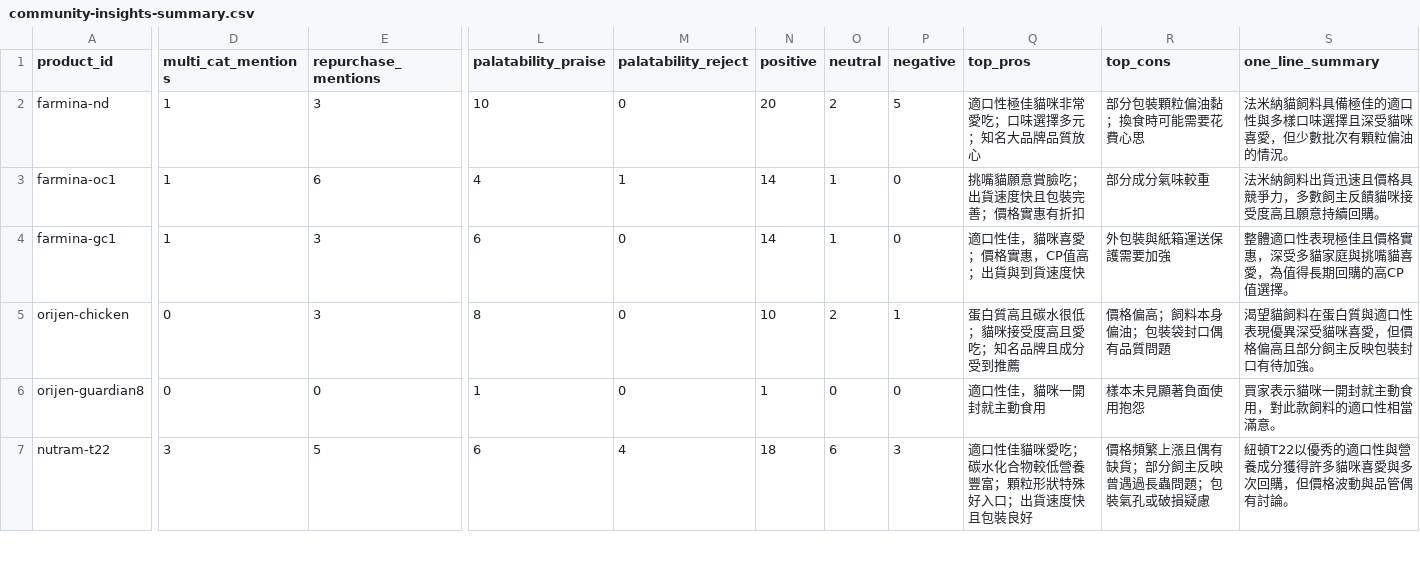
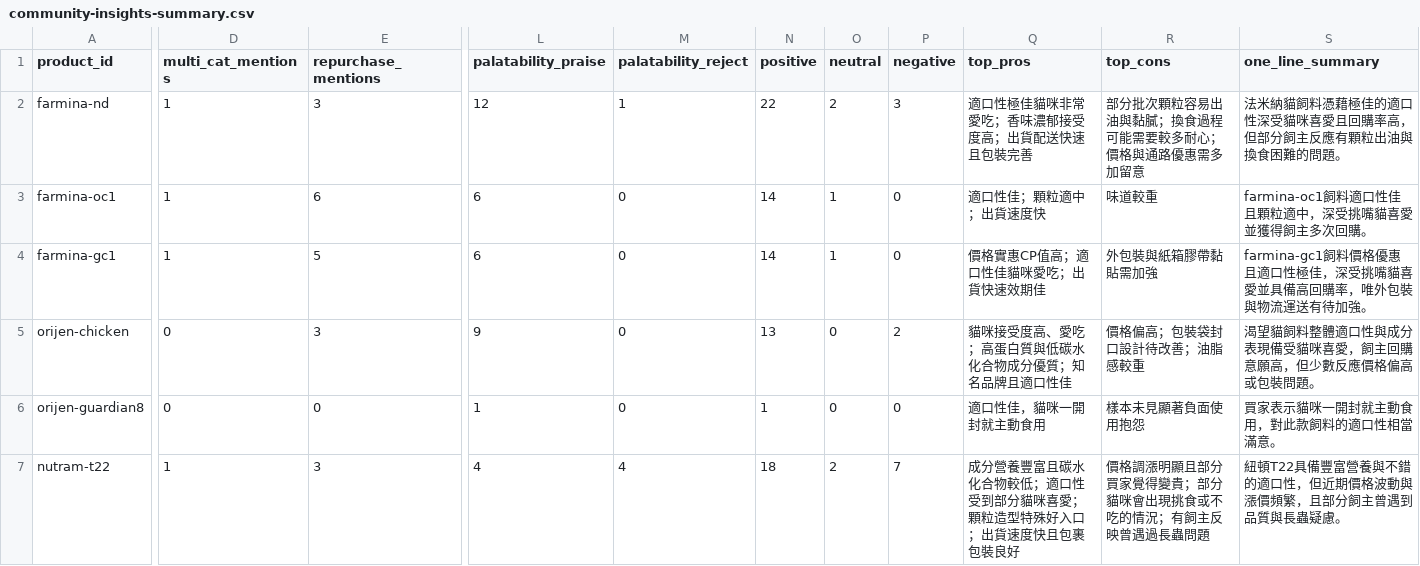
Before and after one commit to bruce30709/meow-test-methodology, a CSV file: data/community-insights-summary.csv, drawn as a sheet; only a part is shown, gaps mark what is left out; the diff covers the shown part only; the diff names each change by its address in the sheet, - before the commit and + after, or states it on an @@ line.

```diff
--- a/data/community-insights-summary.csv
+++ b/data/community-insights-summary.csv
-L2 (palatability_praise): 10
+L2 (palatability_praise): 12
-M2 (palatability_reject): 0
+M2 (palatability_reject): 1
-N2 (positive): 20
+N2 (positive): 22
-P2 (negative): 5
+P2 (negative): 3
-Q2 (top_pros): 適口性極佳貓咪非常愛吃；口味選擇多元；知名大品牌品質放心
+Q2 (top_pros): 適口性極佳貓咪非常愛吃；香味濃郁接受度高；出貨配送快速且包裝完善
-R2 (top_cons): 部分包裝顆粒偏油黏；換食時可能需要花費心思
+R2 (top_cons): 部分批次顆粒容易出油與黏膩；換食過程可能需要較多耐心；價格與通路優惠需多加留意
-S2 (one_line_summary): 法米納貓飼料具備極佳的適口性與多樣口味選擇且深受貓咪喜愛，但少數批次有顆粒偏油的情況。
+S2 (one_line_summary): 法米納貓飼料憑藉極佳的適口性深受貓咪喜愛且回購率高，但部分飼主反應有顆粒出油與換食困難的問題。
-L3 (palatability_praise): 4
+L3 (palatability_praise): 6
-M3 (palatability_reject): 1
+M3 (palatability_reject): 0
-Q3 (top_pros): 挑嘴貓願意賞臉吃；出貨速度快且包裝完善；價格實惠有折扣
+Q3 (top_pros): 適口性佳；顆粒適中；出貨速度快
-R3 (top_cons): 部分成分氣味較重
+R3 (top_cons): 味道較重
-S3 (one_line_summary): 法米納飼料出貨迅速且價格具競爭力，多數飼主反饋貓咪接受度高且願意持續回購。
+S3 (one_line_summary): farmina-oc1飼料適口性佳且顆粒適中，深受挑嘴貓喜愛並獲得飼主多次回購。
-E4 (repurchase_mentions): 3
+E4 (repurchase_mentions): 5
-Q4 (top_pros): 適口性佳，貓咪喜愛；價格實惠，CP值高；出貨與到貨速度快
+Q4 (top_pros): 價格實惠CP值高；適口性佳貓咪愛吃；出貨快速效期佳
-R4 (top_cons): 外包裝與紙箱運送保護需要加強
+R4 (top_cons): 外包裝與紙箱膠帶黏貼需加強
-S4 (one_line_summary): 整體適口性表現極佳且價格實惠，深受多貓家庭與挑嘴貓喜愛，為值得長期回購的高CP值選擇。
+S4 (one_line_summary): farmina-gc1飼料價格優惠且適口性極佳，深受挑嘴貓喜愛並具備高回購率，唯外包裝與物流運送有待加強。
-L5 (palatability_praise): 8
+L5 (palatability_praise): 9
-N5 (positive): 10
+N5 (positive): 13
-O5 (neutral): 2
+O5 (neutral): 0
-P5 (negative): 1
+P5 (negative): 2
-Q5 (top_pros): 蛋白質高且碳水很低；貓咪接受度高且愛吃；知名品牌且成分受到推薦
+Q5 (top_pros): 貓咪接受度高、愛吃；高蛋白質與低碳水化合物成分優質；知名品牌且適口性佳
-R5 (top_cons): 價格偏高；飼料本身偏油；包裝袋封口偶有品質問題
+R5 (top_cons): 價格偏高；包裝袋封口設計待改善；油脂感較重
-S5 (one_line_summary): 渴望貓飼料在蛋白質與適口性表現優異深受貓咪喜愛，但價格偏高且部分飼主反映包裝封口有待加強。
+S5 (one_line_summary): 渴望貓飼料整體適口性與成分表現備受貓咪喜愛，飼主回購意願高，但少數反應價格偏高或包裝問題。
-D7 (multi_cat_mentions): 3
+D7 (multi_cat_mentions): 1
-E7 (repurchase_mentions): 5
+E7 (repurchase_mentions): 3
-L7 (palatability_praise): 6
+L7 (palatability_praise): 4
-O7 (neutral): 6
+O7 (neutral): 2
-P7 (negative): 3
+P7 (negative): 7
-Q7 (top_pros): 適口性佳貓咪愛吃；碳水化合物較低營養豐富；顆粒形狀特殊好入口；出貨速度快且包裝良好
+Q7 (top_pros): 成分營養豐富且碳水化合物較低；適口性受到部分貓咪喜愛；顆粒造型特殊好入口；出貨速度快且包裹包裝良好
-R7 (top_cons): 價格頻繁上漲且偶有缺貨；部分飼主反映曾遇過長蟲問題；包裝氣孔或破損疑慮
+R7 (top_cons): 價格調漲明顯且部分買家覺得變貴；部分貓咪會出現挑食或不吃的情況；有飼主反映曾遇過長蟲問題
-S7 (one_line_summary): 紐頓T22以優秀的適口性與營養成分獲得許多貓咪喜愛與多次回購，但價格波動與品管偶有討論。
+S7 (one_line_summary): 紐頓T22具備豐富營養與不錯的適口性，但近期價格波動與漲價頻繁，且部分飼主曾遇到品質與長蟲疑慮。
```
Also changed, not shown: 2 added rows, 2 removed rows and 84 edited cells elsewhere in this file, 2 other files.
